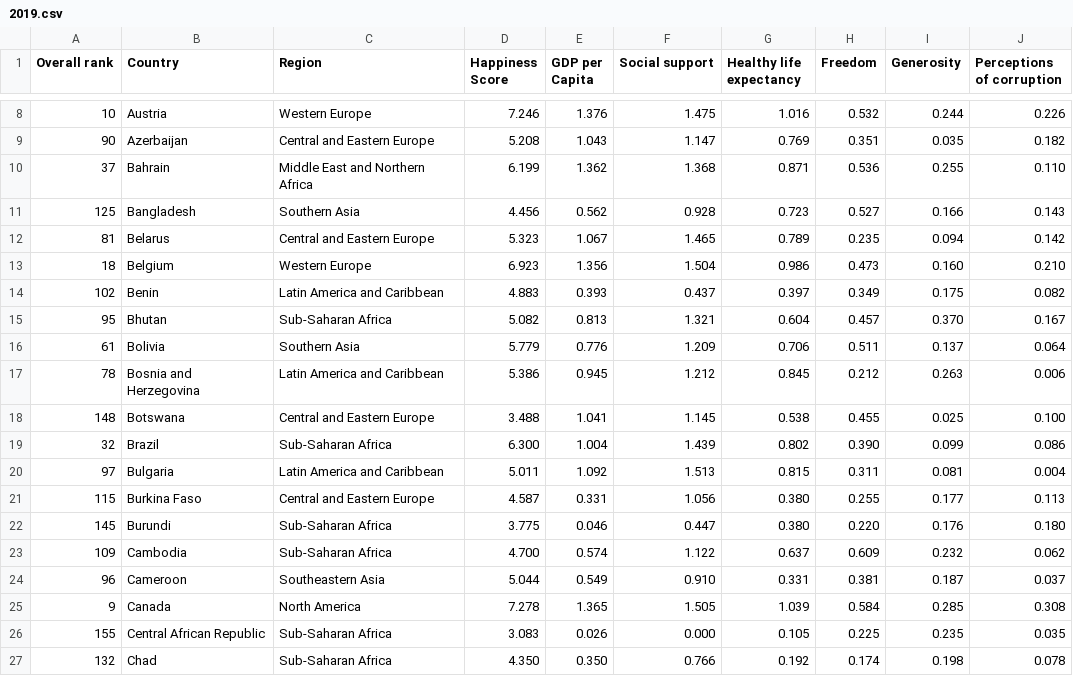
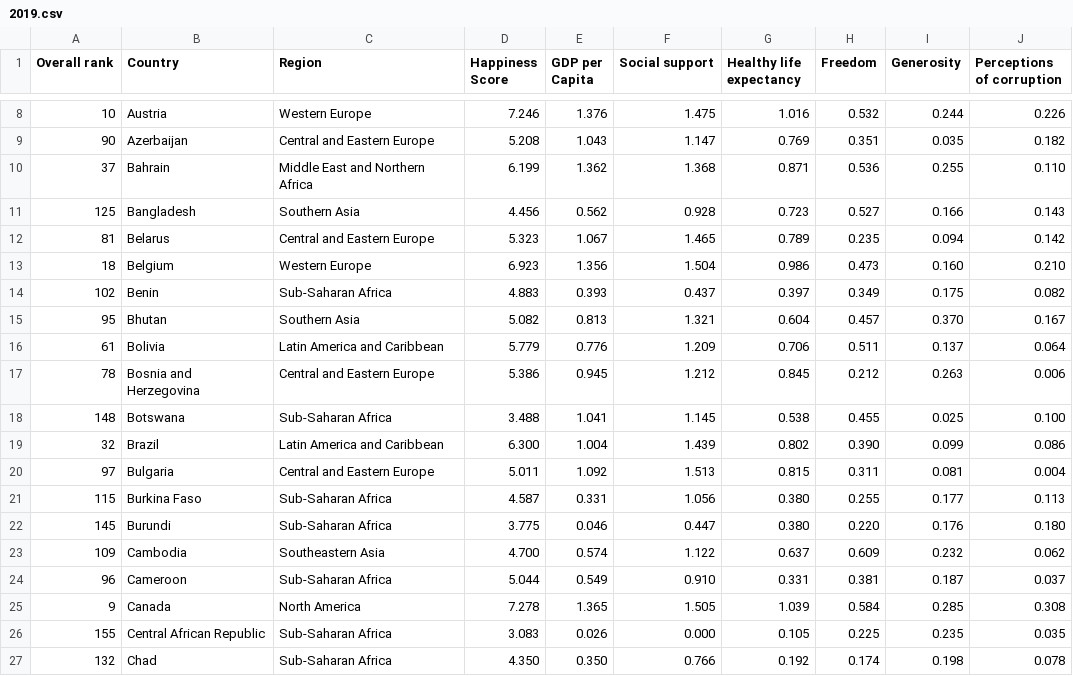
Before and after one commit to avdatta/avdatta.github.io, a CSV file: 2019.csv, drawn as a sheet; only a part is shown, gaps mark what is left out.

Commit message:
Adding data and tooltip

```diff
--- a/2019.csv
+++ b/2019.csv
@@ -13,13 +13,13 @@ Overall rank,Country,Region,Happiness Score,GDP per Capita,Social support,Health
 18,Belgium,Western Europe,6.923,1.356,1.504,0.986,0.473,0.160,0.210
-102,Benin,Latin America and Caribbean,4.883,0.393,0.437,0.397,0.349,0.175,0.082
-95,Bhutan,Sub-Saharan Africa,5.082,0.813,1.321,0.604,0.457,0.370,0.167
-61,Bolivia,Southern Asia,5.779,0.776,1.209,0.706,0.511,0.137,0.064
-78,Bosnia and Herzegovina,Latin America and Caribbean,5.386,0.945,1.212,0.845,0.212,0.263,0.006
-148,Botswana,Central and Eastern Europe,3.488,1.041,1.145,0.538,0.455,0.025,0.100
-32,Brazil,Sub-Saharan Africa,6.300,1.004,1.439,0.802,0.390,0.099,0.086
-97,Bulgaria,Latin America and Caribbean,5.011,1.092,1.513,0.815,0.311,0.081,0.004
-115,Burkina Faso,Central and Eastern Europe,4.587,0.331,1.056,0.380,0.255,0.177,0.113
+102,Benin,Sub-Saharan Africa,4.883,0.393,0.437,0.397,0.349,0.175,0.082
+95,Bhutan,Southern Asia,5.082,0.813,1.321,0.604,0.457,0.370,0.167
+61,Bolivia,Latin America and Caribbean,5.779,0.776,1.209,0.706,0.511,0.137,0.064
+78,Bosnia and Herzegovina,Central and Eastern Europe,5.386,0.945,1.212,0.845,0.212,0.263,0.006
+148,Botswana,Sub-Saharan Africa,3.488,1.041,1.145,0.538,0.455,0.025,0.100
+32,Brazil,Latin America and Caribbean,6.300,1.004,1.439,0.802,0.390,0.099,0.086
+97,Bulgaria,Central and Eastern Europe,5.011,1.092,1.513,0.815,0.311,0.081,0.004
+115,Burkina Faso,Sub-Saharan Africa,4.587,0.331,1.056,0.380,0.255,0.177,0.113
 145,Burundi,Sub-Saharan Africa,3.775,0.046,0.447,0.380,0.220,0.176,0.180
-109,Cambodia,Sub-Saharan Africa,4.700,0.574,1.122,0.637,0.609,0.232,0.062
-96,Cameroon,Southeastern Asia,5.044,0.549,0.910,0.331,0.381,0.187,0.037
+109,Cambodia,Southeastern Asia,4.700,0.574,1.122,0.637,0.609,0.232,0.062
+96,Cameroon,Sub-Saharan Africa,5.044,0.549,0.910,0.331,0.381,0.187,0.037
 9,Canada,North America,7.278,1.365,1.505,1.039,0.584,0.285,0.308
```
Also changed, not shown: 3 other files.
